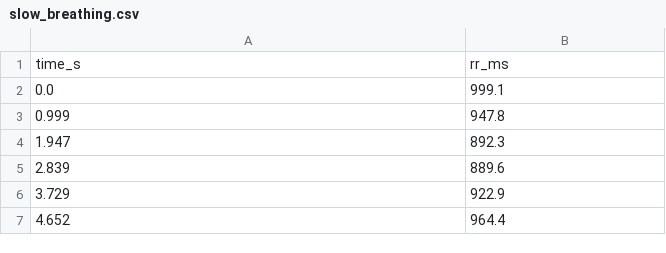
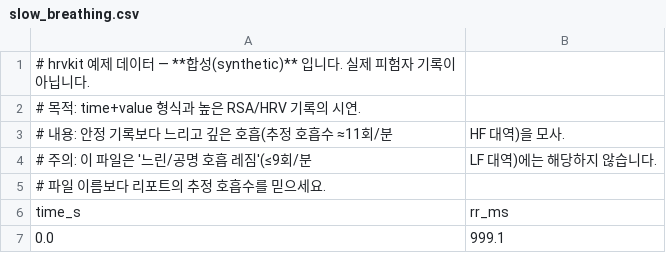
Before and after one commit to hyeonjoong/weekly-tools, a CSV file: hrvkit-심박변이도분석/examples/slow_breathing.csv, drawn as a sheet; only a part is shown; the shorter side is filled out with more unchanged rows.

```diff
--- a/hrvkit-심박변이도분석/examples/slow_breathing.csv
+++ b/hrvkit-심박변이도분석/examples/slow_breathing.csv
@@ -1 +1,6 @@
+# hrvkit 예제 데이터 — **합성(synthetic)** 입니다. 실제 피험자 기록이 아닙니다.
+# 목적: time+value 형식과 높은 RSA/HRV 기록의 시연.
+# 내용: 안정 기록보다 느리고 깊은 호흡(추정 호흡수 ≈11회/분, HF 대역)을 모사.
+# 주의: 이 파일은 '느린/공명 호흡 레짐'(≤9회/분, LF 대역)에는 해당하지 않습니다.
+#       파일 이름보다 리포트의 추정 호흡수를 믿으세요.
 time_s,rr_ms
```
Also changed, not shown: hrvkit-심박변이도분석/examples/resting.csv, 17 other files.
